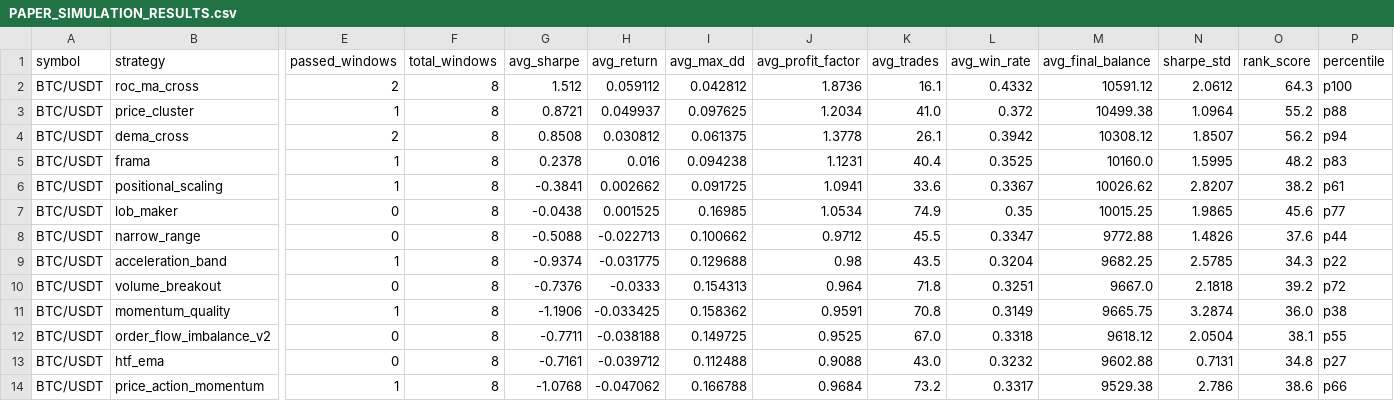
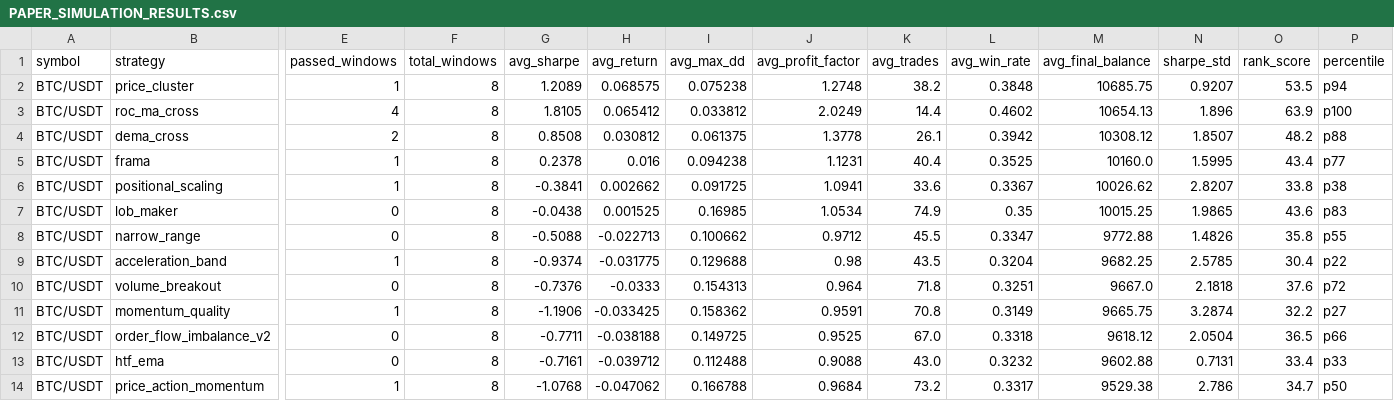
Before and after one commit to tjgus108/Trading, a CSV file: .claude-state/PAPER_SIMULATION_RESULTS.csv, drawn as a sheet; only a part is shown, gaps mark what is left out; removed rows and columns are numbered as before the commit, all else as after; rows hold the shown columns only; the diff covers the shown part only; the diff names each change by its address in the sheet, - before the commit and + after, or states it on an @@ line.

```diff
--- a/.claude-state/PAPER_SIMULATION_RESULTS.csv
+++ b/.claude-state/PAPER_SIMULATION_RESULTS.csv
-row 2: BTC/USDT | roc_ma_cross | 2 | 8 | 1.512 | 0.059112 | 0.042812 | 1.8736 | 16.1 | 0.4332 | 10591.12 | 2.0612 | 64.3 | p100
-G2 (avg_sharpe): 0.8721
+G2 (avg_sharpe): 1.2089
-H2 (avg_return): 0.049937
+H2 (avg_return): 0.068575
-I2 (avg_max_dd): 0.097625
+I2 (avg_max_dd): 0.075238
-J2 (avg_profit_factor): 1.2034
+J2 (avg_profit_factor): 1.2748
-K2 (avg_trades): 41.0
+K2 (avg_trades): 38.2
-L2 (avg_win_rate): 0.372
+L2 (avg_win_rate): 0.3848
-M2 (avg_final_balance): 10499.38
+M2 (avg_final_balance): 10685.75
-N2 (sharpe_std): 1.0964
+N2 (sharpe_std): 0.9207
-O2 (rank_score): 55.2
+O2 (rank_score): 53.5
-P2 (percentile): p88
+P2 (percentile): p94
+row 3: BTC/USDT | roc_ma_cross | 4 | 8 | 1.8105 | 0.065412 | 0.033812 | 2.0249 | 14.4 | 0.4602 | 10654.13 | 1.896 | 63.9 | p100
-O4 (rank_score): 56.2
+O4 (rank_score): 48.2
-P4 (percentile): p94
+P4 (percentile): p88
-O5 (rank_score): 48.2
+O5 (rank_score): 43.4
-P5 (percentile): p83
+P5 (percentile): p77
-O6 (rank_score): 38.2
+O6 (rank_score): 33.8
-P6 (percentile): p61
+P6 (percentile): p38
-O7 (rank_score): 45.6
+O7 (rank_score): 43.6
-P7 (percentile): p77
+P7 (percentile): p83
-O8 (rank_score): 37.6
+O8 (rank_score): 35.8
-P8 (percentile): p44
+P8 (percentile): p55
-O9 (rank_score): 34.3
+O9 (rank_score): 30.4
-O10 (rank_score): 39.2
+O10 (rank_score): 37.6
-O11 (rank_score): 36.0
+O11 (rank_score): 32.2
-P11 (percentile): p38
+P11 (percentile): p27
-O12 (rank_score): 38.1
+O12 (rank_score): 36.5
-P12 (percentile): p55
+P12 (percentile): p66
-O13 (rank_score): 34.8
+O13 (rank_score): 33.4
-P13 (percentile): p27
+P13 (percentile): p33
-O14 (rank_score): 38.6
+O14 (rank_score): 34.7
-P14 (percentile): p66
+P14 (percentile): p50
```
Also changed, not shown: 2 added rows, 2 removed rows and 68 edited cells elsewhere in this file, 9 other files.
